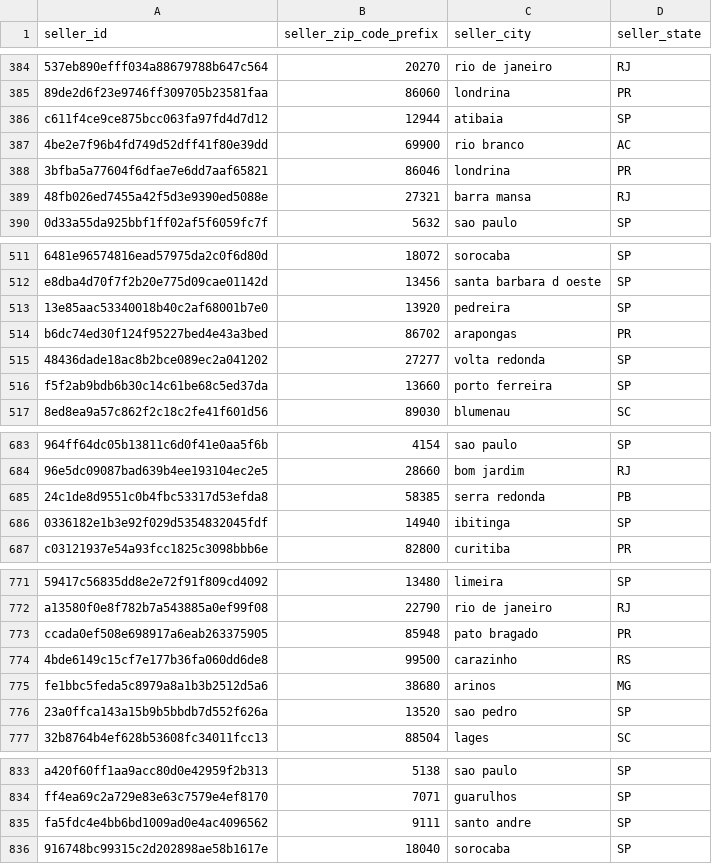
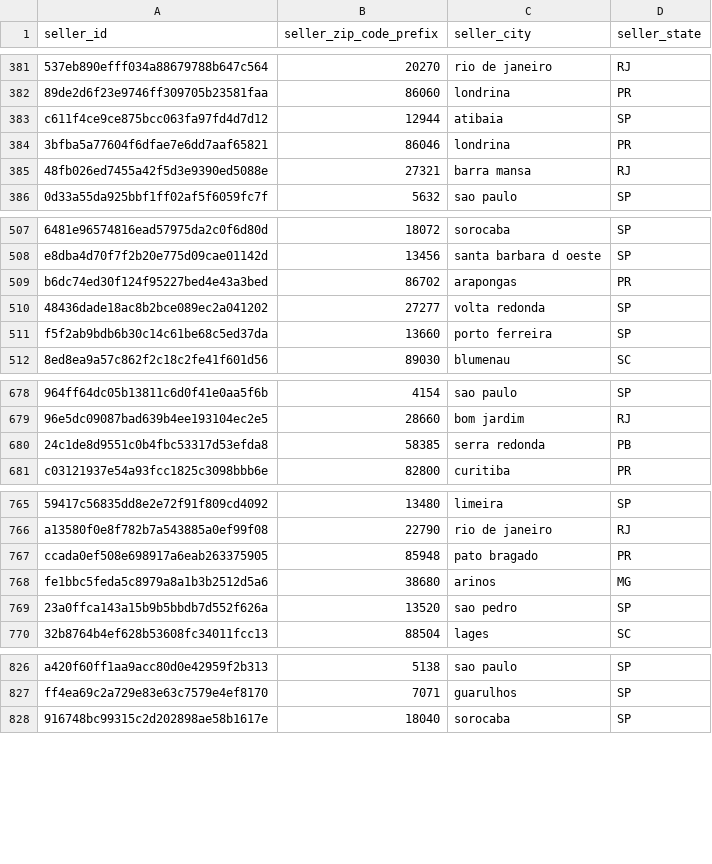
Before and after one commit to rickaof/Portfolio, a CSV file: Ecommerce_Analysis/data/processed/sellers.csv, drawn as a sheet; only a part is shown, gaps mark what is left out; the diff covers the shown part only; the diff names each change by its address in the sheet, - before the commit and + after, or states it on an @@ line.

```diff
--- a/Ecommerce_Analysis/data/processed/sellers.csv
+++ b/Ecommerce_Analysis/data/processed/sellers.csv
-row 387: 4be2e7f96b4fd749d52dff41f80e39dd | 69900 | rio branco | AC
-row 513: 13e85aac53340018b40c2af68001b7e0 | 13920 | pedreira | SP
-row 686: 0336182e1b3e92f029d5354832045fdf | 14940 | ibitinga | SP
-row 774: 4bde6149c15cf7e177b36fa060dd6de8 | 99500 | carazinho | RS
-row 835: fa5fdc4e4bb6bd1009ad0e4ac4096562 | 9111 | santo andre | SP
```
Also changed, not shown: 22 removed rows elsewhere in this file, 3 other files.
